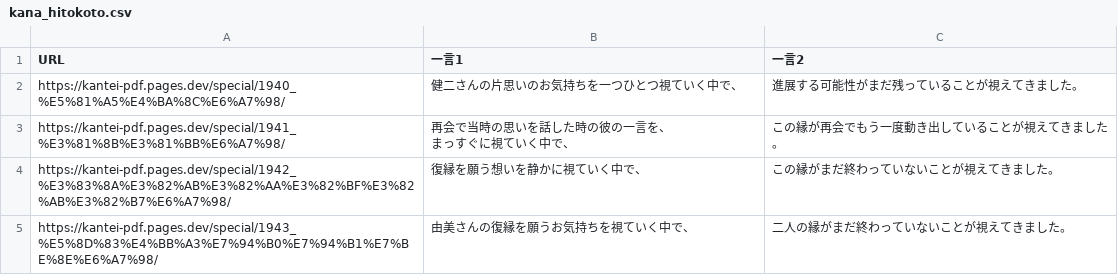
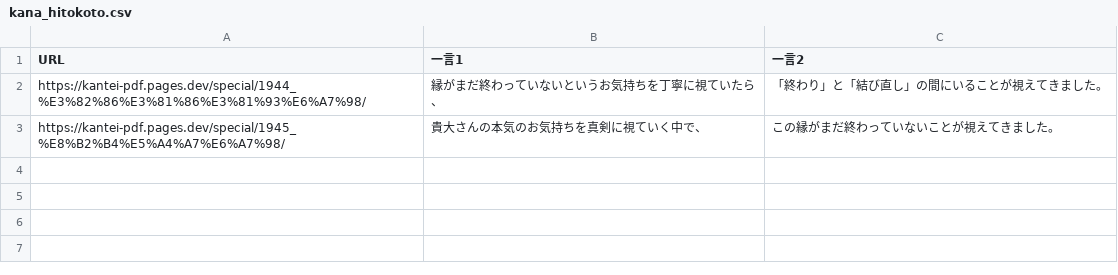
Before and after one commit to ikrnumaC/kantei-pdf, a CSV file: special/kana_hitokoto.csv, drawn as a sheet.

```diff
--- a/special/kana_hitokoto.csv
+++ b/special/kana_hitokoto.csv
@@ -1,6 +1,3 @@
 URL,一言1,一言2
-https://kantei-pdf.pages.dev/special/1940_%E5%81%A5%E4%BA%8C%E6%A7%98/,健二さんの片思いのお気持ちを一つひとつ視ていく中で、,進展する可能性がまだ残っていることが視えてきました。
-https://kantei-pdf.pages.dev/special/1941_%E3%81%8B%E3%81%BB%E6%A7%98/,"再会で当時の思いを話した時の彼の一言を、
-まっすぐに視ていく中で、",この縁が再会でもう一度動き出していることが視えてきました。
-https://kantei-pdf.pages.dev/special/1942_%E3%83%8A%E3%82%AB%E3%82%AA%E3%82%BF%E3%82%AB%E3%82%B7%E6%A7%98/,復縁を願う想いを静かに視ていく中で、,この縁がまだ終わっていないことが視えてきました。
-https://kantei-pdf.pages.dev/special/1943_%E5%8D%83%E4%BB%A3%E7%94%B0%E7%94%B1%E7%BE%8E%E6%A7%98/,由美さんの復縁を願うお気持ちを視ていく中で、,二人の縁がまだ終わっていないことが視えてきました。
+https://kantei-pdf.pages.dev/special/1944_%E3%82%86%E3%81%86%E3%81%93%E6%A7%98/,縁がまだ終わっていないというお気持ちを丁寧に視ていたら、,「終わり」と「結び直し」の間にいることが視えてきました。
+https://kantei-pdf.pages.dev/special/1945_%E8%B2%B4%E5%A4%A7%E6%A7%98/,貴大さんの本気のお気持ちを真剣に視ていく中で、,この縁がまだ終わっていないことが視えてきました。
```
Also changed, not shown: 3 other files.
